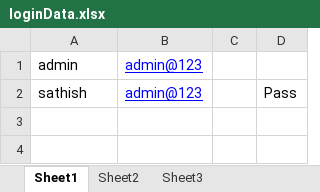
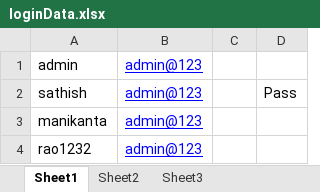
Before and after one commit to ysrao1230/HRMS, an Excel workbook: ExternalData/loginData.xlsx, sheet Sheet1, drawn as a sheet; values as stored, in another font and other column widths than the file's, no borders; the diff names each change by its address in the sheet, - before the commit and + after, or states it on an @@ line.

```diff
--- a/ExternalData/loginData.xlsx (sheet Sheet1)
+++ b/ExternalData/loginData.xlsx (sheet Sheet1)
+row 3: manikanta | admin@123
+row 4: rao1232 | admin@123
```
Also changed, not shown: 19 other files.
